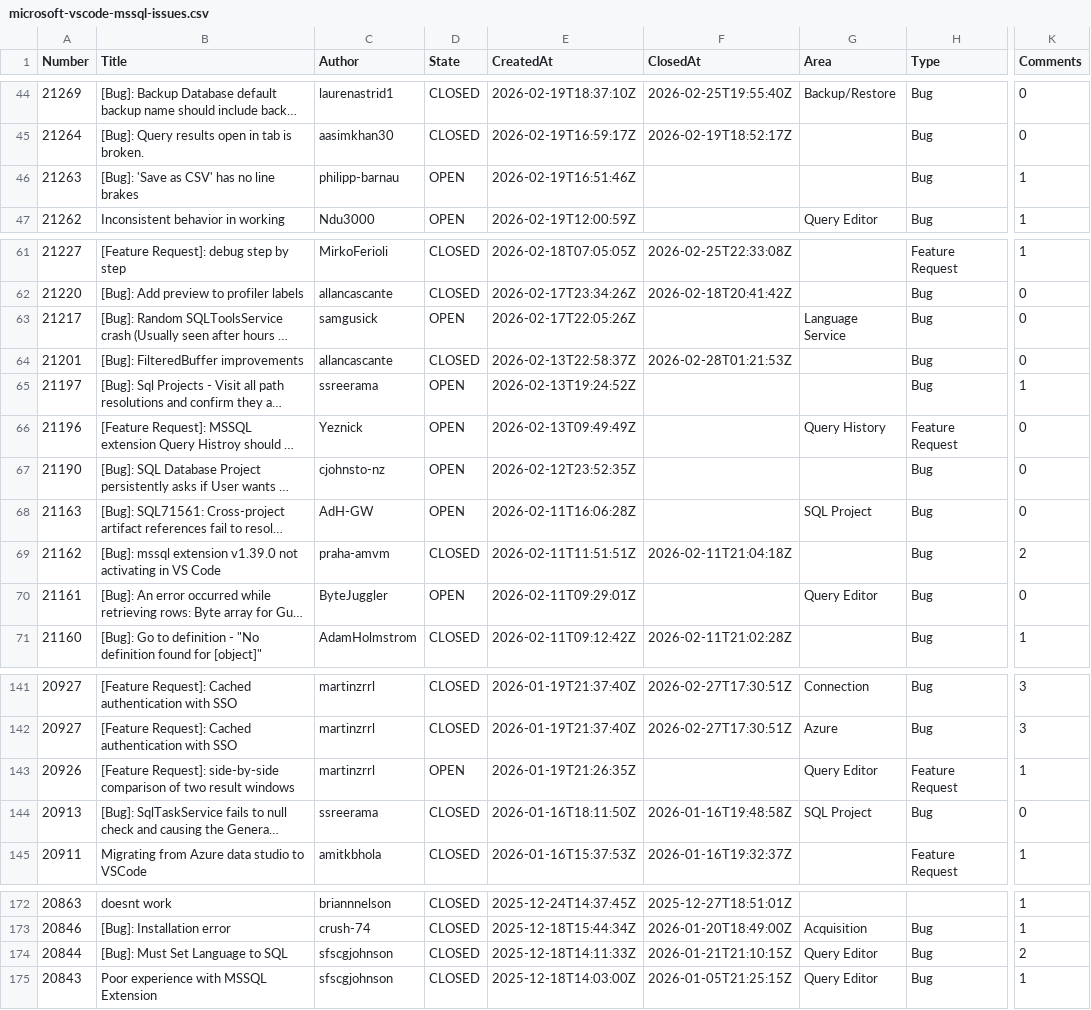
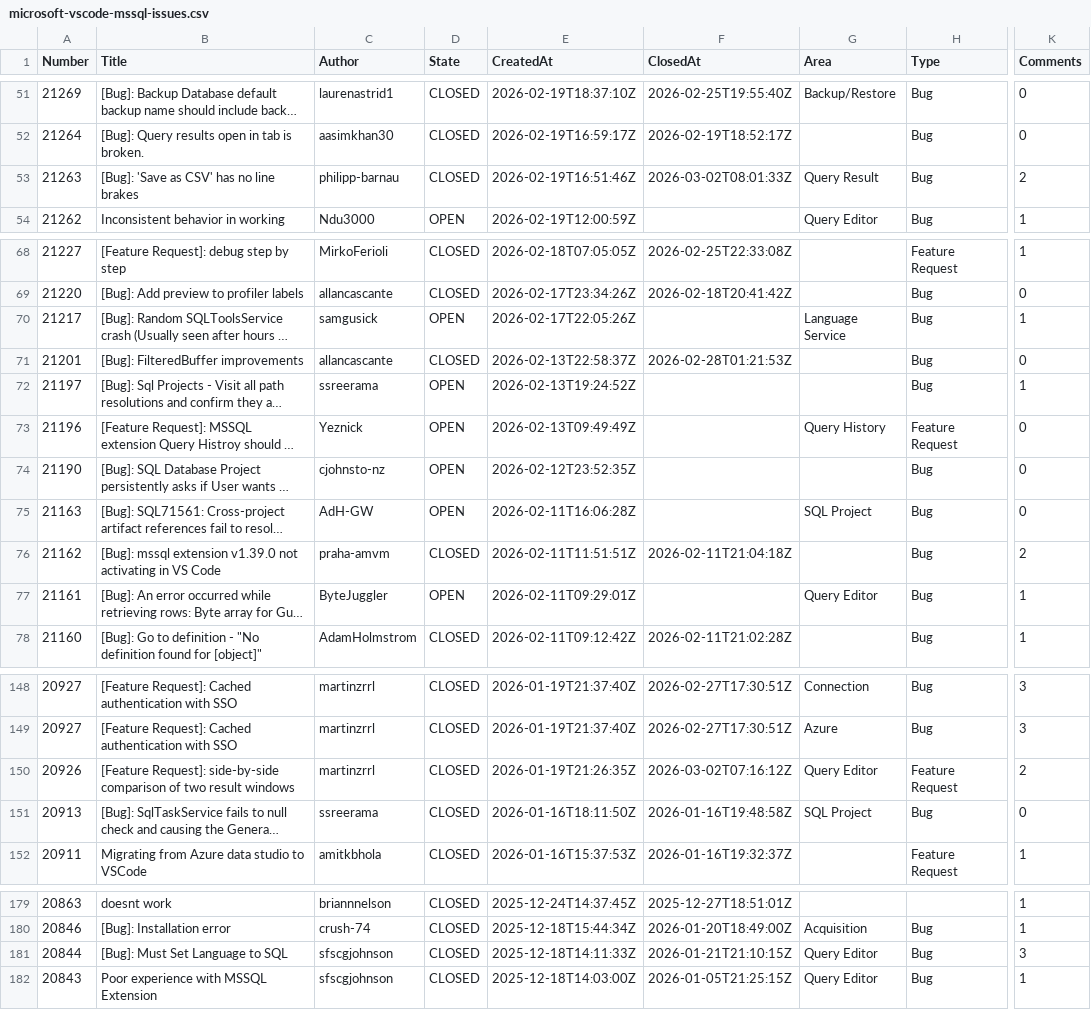
Before and after one commit to aasimkhan30/vscode-mssql-issues, a CSV file: microsoft-vscode-mssql-issues.csv, drawn as a sheet; only a part is shown, gaps mark what is left out; long unchanged cells end in …; addresses are those after the commit; the diff covers the shown part only; the diff names each change by its address in the sheet, - before the commit and + after, or states it on an @@ line.

```diff
--- a/microsoft-vscode-mssql-issues.csv
+++ b/microsoft-vscode-mssql-issues.csv
-D53 (State): OPEN
+D53 (State): CLOSED
-F53 (ClosedAt): (empty)
+F53 (ClosedAt): 2026-03-02T08:01:33Z
-G53 (Area): (empty)
+G53 (Area): Query Result
-K53 (Comments): 1
+K53 (Comments): 2
-K70 (Comments): 0
+K70 (Comments): 1
-K77 (Comments): 0
+K77 (Comments): 1
-D150 (State): OPEN
+D150 (State): CLOSED
-F150 (ClosedAt): (empty)
+F150 (ClosedAt): 2026-03-02T07:16:12Z
-K150 (Comments): 1
+K150 (Comments): 2
-K181 (Comments): 2
+K181 (Comments): 3
```
Also changed, not shown: 7 added rows and 12 edited cells elsewhere in this file, 2 other files.
